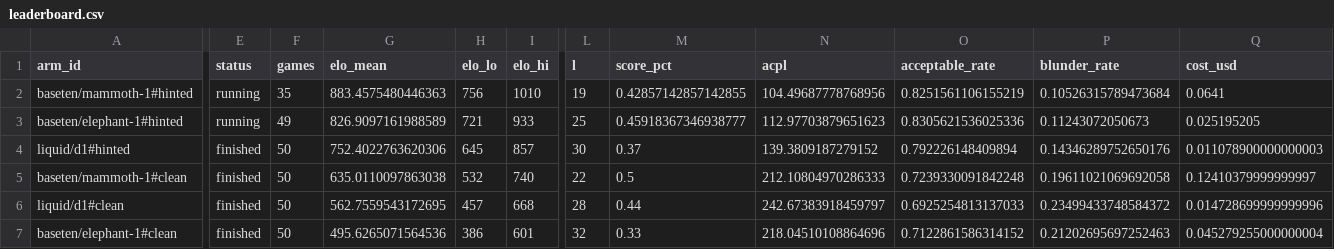
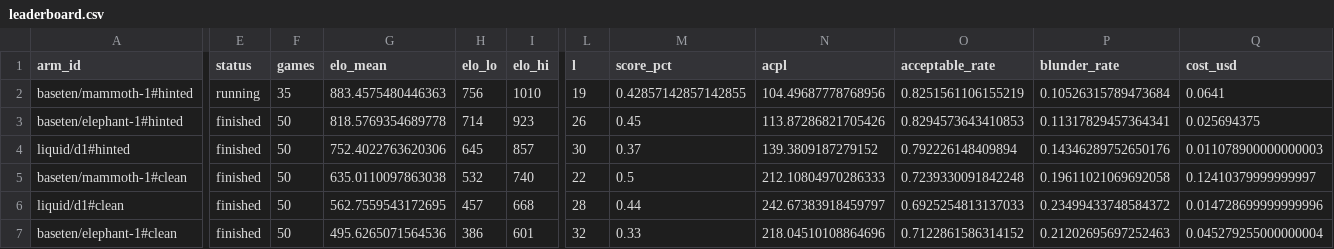
Before and after one commit to AutumnsGrove/ChessDecide, a CSV file: docs/build/reports/bench-spread-v1-20261030-2233/leaderboard.csv, drawn as a sheet; only a part is shown, gaps mark what is left out; the diff names each change by its address in the sheet, - before the commit and + after, or states it on an @@ line.

Commit message:
Record bench cell 2 baseten/elephant-1#hinted

```diff
--- a/docs/build/reports/bench-spread-v1-20261030-2233/leaderboard.csv
+++ b/docs/build/reports/bench-spread-v1-20261030-2233/leaderboard.csv
-E3 (status): running
+E3 (status): finished
-F3 (games): 49
+F3 (games): 50
-G3 (elo_mean): 826.9097161988589
+G3 (elo_mean): 818.5769354689778
-H3 (elo_lo): 721
+H3 (elo_lo): 714
-I3 (elo_hi): 933
+I3 (elo_hi): 923
-L3 (l): 25
+L3 (l): 26
-M3 (score_pct): 0.45918367346938777
+M3 (score_pct): 0.45
-N3 (acpl): 112.97703879651623
+N3 (acpl): 113.87286821705426
-O3 (acceptable_rate): 0.8305621536025336
+O3 (acceptable_rate): 0.8294573643410853
-P3 (blunder_rate): 0.11243072050673
+P3 (blunder_rate): 0.11317829457364341
-Q3 (cost_usd): 0.025195205
+Q3 (cost_usd): 0.025694375
```
Also changed, not shown: 16 other files.
